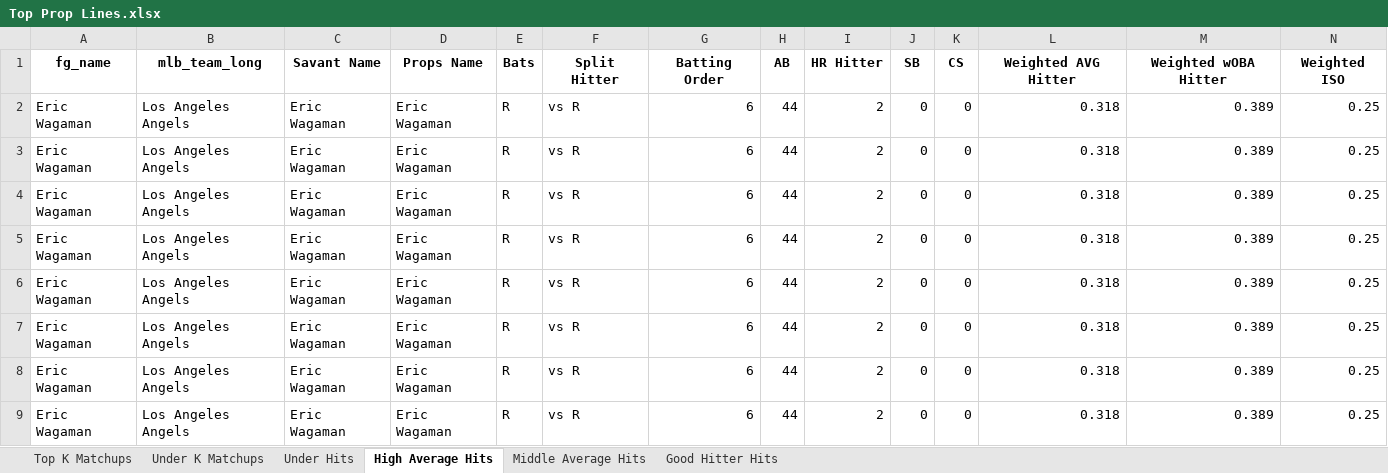
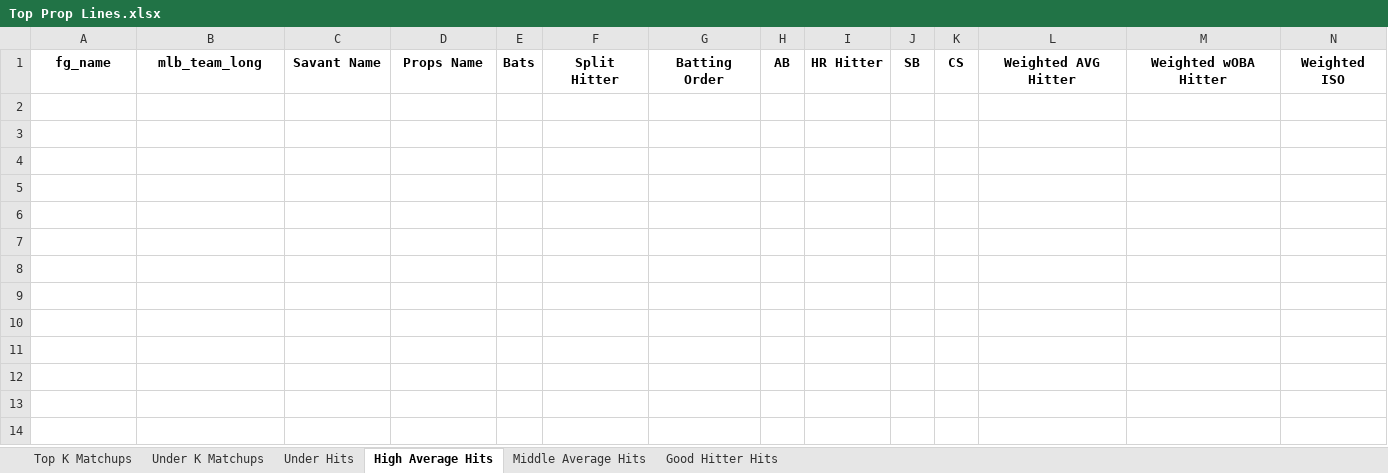
Before and after one commit to mtdewrocks/matchup, an Excel workbook: assets/Top Prop Lines.xlsx, sheet High Average Hits, drawn as a sheet; only a part is shown; values as stored, in another font and other column widths than the file's, no borders; rows hold the shown columns only; the diff names each change by its address in the sheet, - before the commit and + after, or states it on an @@ line.

```diff
--- a/assets/Top Prop Lines.xlsx (sheet High Average Hits)
+++ b/assets/Top Prop Lines.xlsx (sheet High Average Hits)
-row 2: Eric Wagaman | Los Angeles Angels | Eric Wagaman | Eric Wagaman | R | vs R | 6 | 44 | 2 | 0 | 0 | 0.318 | 0.389 | 0.25
-row 3: Eric Wagaman | Los Angeles Angels | Eric Wagaman | Eric Wagaman | R | vs R | 6 | 44 | 2 | 0 | 0 | 0.318 | 0.389 | 0.25
-row 4: Eric Wagaman | Los Angeles Angels | Eric Wagaman | Eric Wagaman | R | vs R | 6 | 44 | 2 | 0 | 0 | 0.318 | 0.389 | 0.25
-row 5: Eric Wagaman | Los Angeles Angels | Eric Wagaman | Eric Wagaman | R | vs R | 6 | 44 | 2 | 0 | 0 | 0.318 | 0.389 | 0.25
-row 6: Eric Wagaman | Los Angeles Angels | Eric Wagaman | Eric Wagaman | R | vs R | 6 | 44 | 2 | 0 | 0 | 0.318 | 0.389 | 0.25
-row 7: Eric Wagaman | Los Angeles Angels | Eric Wagaman | Eric Wagaman | R | vs R | 6 | 44 | 2 | 0 | 0 | 0.318 | 0.389 | 0.25
-row 8: Eric Wagaman | Los Angeles Angels | Eric Wagaman | Eric Wagaman | R | vs R | 6 | 44 | 2 | 0 | 0 | 0.318 | 0.389 | 0.25
-row 9: Eric Wagaman | Los Angeles Angels | Eric Wagaman | Eric Wagaman | R | vs R | 6 | 44 | 2 | 0 | 0 | 0.318 | 0.389 | 0.25
```
Also changed, not shown: sheet Under Hits, sheet Middle Average Hits, sheet Good Hitter Hits, sheet Top K Matchups, sheet Under K Matchups, hidden cells, assets/Combined_Daily_Data.xlsx, assets/Last_Week_Stats.xlsx, 7 other files.
